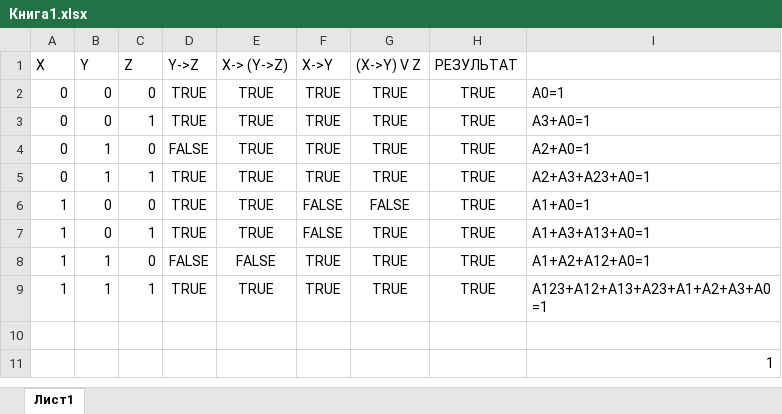
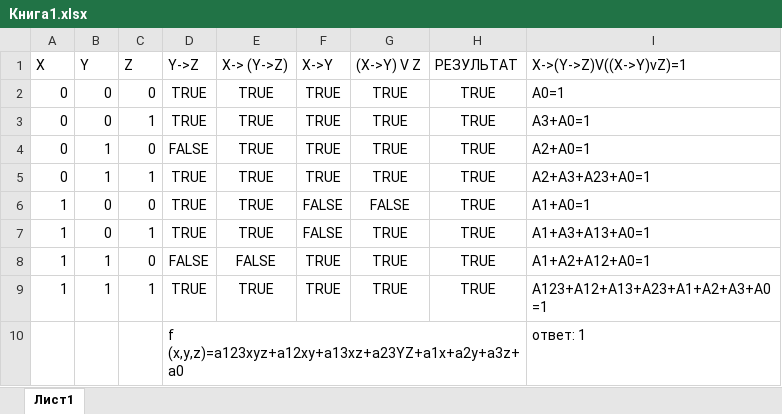
Before and after one commit to karat05/archpc, an Excel workbook: Книга1.xlsx, sheet Лист1, drawn as a sheet; values as stored, in another font and other column widths than the file's, no borders; removed rows and columns are numbered as before the commit, all else as after; the diff names each change by its address in the sheet, - before the commit and + after, or states it on an @@ line.

Commit message:
Add files via upload

```diff
--- a/Книга1.xlsx (sheet Лист1)
+++ b/Книга1.xlsx (sheet Лист1)
-I1: (empty)
+I1: X->(Y->Z)V((X->Y)vZ)=1
-row 10: (empty)
+row 10:  |  |  | f (x,y,z)=a123xyz+a12xy+a13xz+a23YZ+a1x+a2y+a3z+a0 |  |  |  |  | ответ: 1
-row 11:  |  |  |  |  |  |  |  | 1
```
